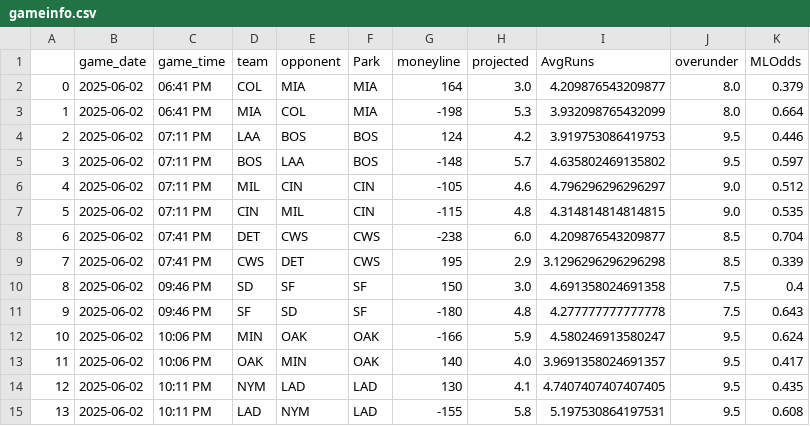
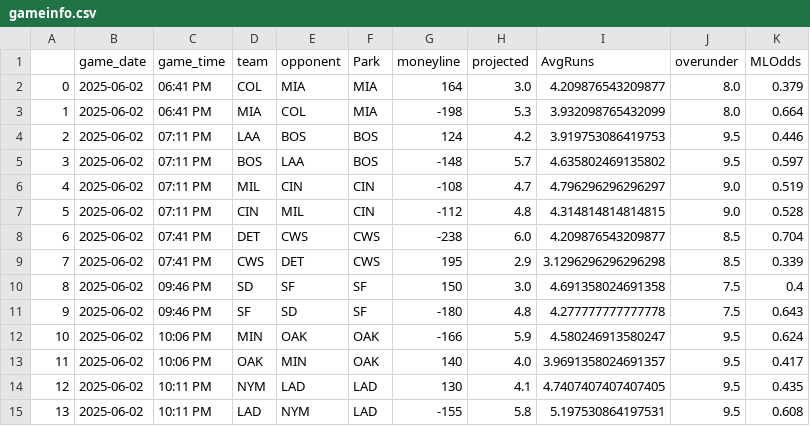
Before and after one commit to JonPGH/slateProj, a CSV file: Data/gameinfo.csv, drawn as a sheet.

```diff
--- a/Data/gameinfo.csv
+++ b/Data/gameinfo.csv
@@ -5,4 +5,4 @@
 3,2025-06-02,07:11 PM,BOS,LAA,BOS,-148,5.7,4.635802469135802,9.5,0.597
-4,2025-06-02,07:11 PM,MIL,CIN,CIN,-105,4.6,4.796296296296297,9.0,0.512
-5,2025-06-02,07:11 PM,CIN,MIL,CIN,-115,4.8,4.314814814814815,9.0,0.535
+4,2025-06-02,07:11 PM,MIL,CIN,CIN,-108,4.7,4.796296296296297,9.0,0.519
+5,2025-06-02,07:11 PM,CIN,MIL,CIN,-112,4.8,4.314814814814815,9.0,0.528
 6,2025-06-02,07:41 PM,DET,CWS,CWS,-238,6.0,4.209876543209877,8.5,0.704
```
Also changed, not shown: Data/Tableau_DailyHitterProj.csv, Data/Tableau_DailyPitcherProj.csv, 3 other files.
